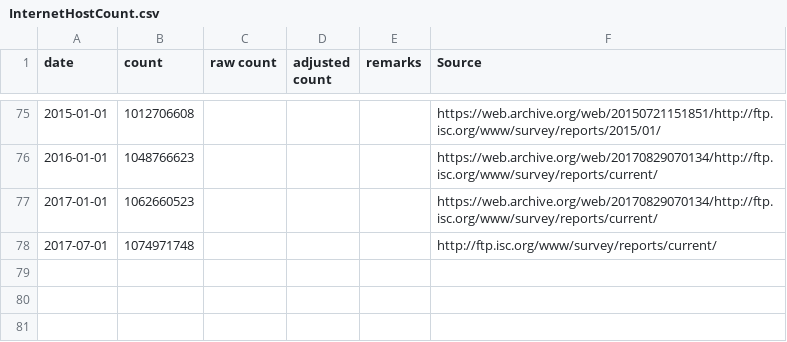
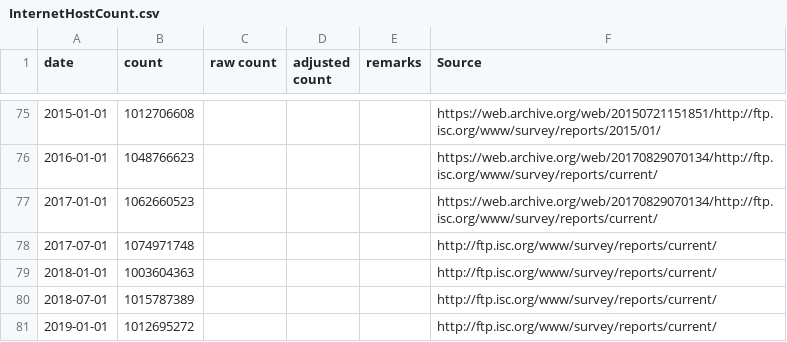
Before and after one commit to ke4roh/internetHostCount, a CSV file: InternetHostCount.csv, drawn as a sheet; only a part is shown, gaps mark what is left out.

Commit message:
Update through Jan 2019

```diff
--- a/InternetHostCount.csv
+++ b/InternetHostCount.csv
@@ -78 +78,4 @@ date,count,raw count,adjusted count,remarks,Source
 2017-07-01,1074971748,,,,http://ftp.isc.org/www/survey/reports/current/
+2018-01-01,1003604363,,,,http://ftp.isc.org/www/survey/reports/current/
+2018-07-01,1015787389,,,,http://ftp.isc.org/www/survey/reports/current/
+2019-01-01,1012695272,,,,http://ftp.isc.org/www/survey/reports/current/
```
